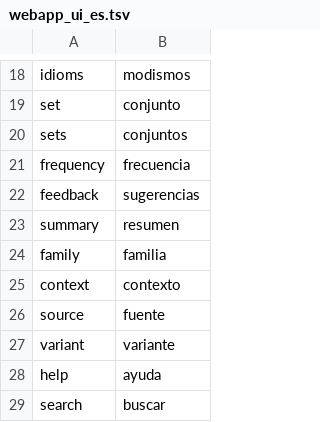
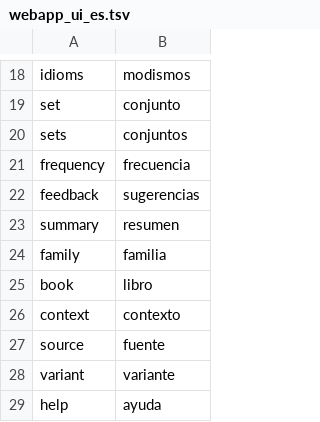
Before and after one commit to jorgecaa/dpd-db-es, a TSV file: scripts/build/webapp_ui_es.tsv, drawn as a sheet; only a part is shown, gaps mark what is left out; the shorter side is filled out with more unchanged rows; the diff names each change by its address in the sheet, - before the commit and + after, or states it on an @@ line.

```diff
--- a/scripts/build/webapp_ui_es.tsv
+++ b/scripts/build/webapp_ui_es.tsv
+row 25: book | libro
```
Also changed, not shown: 3 other files.
